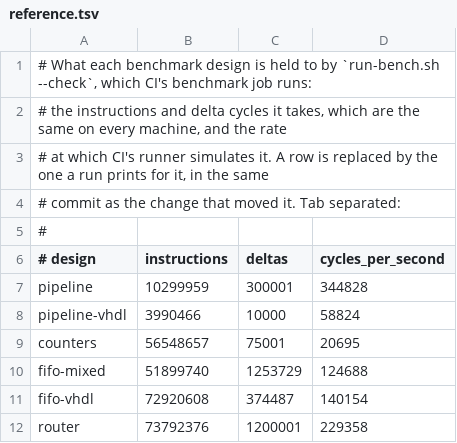
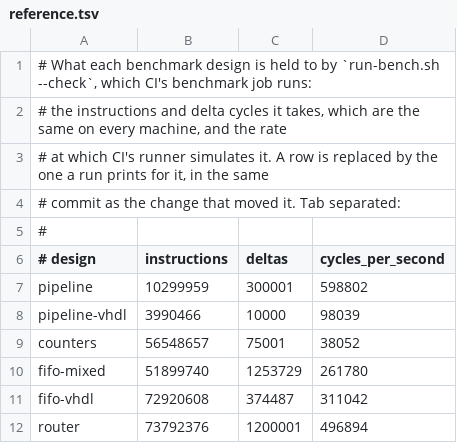
Before and after one commit to kenobi314159/Enzan-RTL-Simulator, a TSV file: bench/reference.tsv, drawn as a sheet.

```diff
--- a/bench/reference.tsv
+++ b/bench/reference.tsv
@@ -6,7 +6,7 @@
 # design	instructions	deltas	cycles_per_second
-pipeline	10299959	300001	344828
-pipeline-vhdl	3990466	10000	58824
-counters	56548657	75001	20695
-fifo-mixed	51899740	1253729	124688
-fifo-vhdl	72920608	374487	140154
-router	73792376	1200001	229358
+pipeline	10299959	300001	598802
+pipeline-vhdl	3990466	10000	98039
+counters	56548657	75001	38052
+fifo-mixed	51899740	1253729	261780
+fifo-vhdl	72920608	374487	311042
+router	73792376	1200001	496894
```
